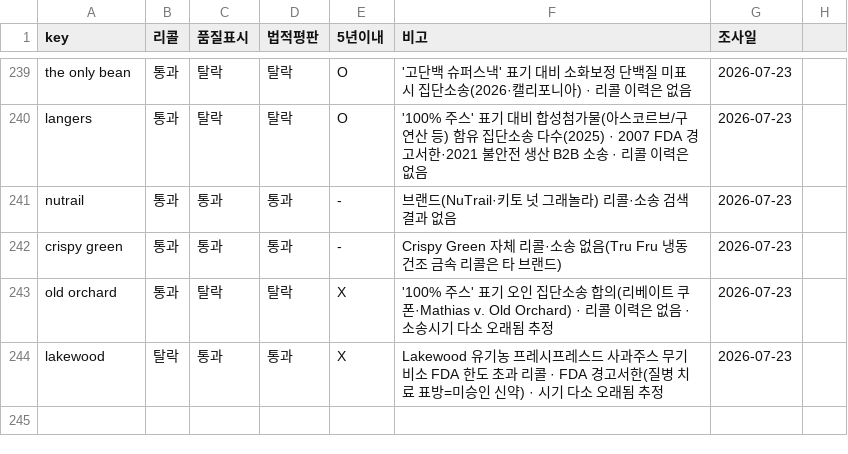
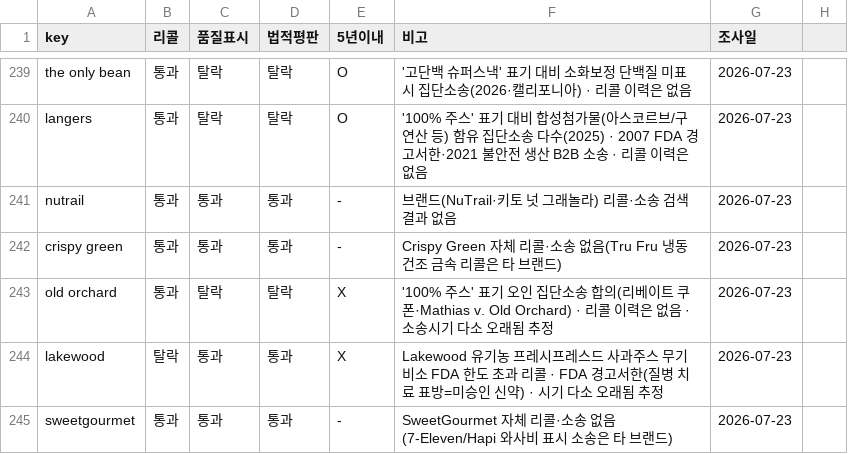
Before and after one commit to minseokedwardchoi-cmyk/costco-label-ocr, a CSV file: brand-verify/brand_verify.csv, drawn as a sheet; only a part is shown, gaps mark what is left out.

```diff
--- a/brand-verify/brand_verify.csv
+++ b/brand-verify/brand_verify.csv
@@ -244 +244,2 @@ old orchard,통과,탈락,탈락,X,'100% 주스' 표기 오인 집단소송 합
 lakewood,탈락,통과,통과,X,Lakewood 유기농 프레시프레스드 사과주스 무기비소 FDA 한도 초과 리콜 · FDA 경고서한(질병 치료 표방=미승인 신약) · 시기 다소 오래됨 추정,2026-07-23
+sweetgourmet,통과,통과,통과,-,SweetGourmet 자체 리콜·소송 없음(7-Eleven/Hapi 와사비 표시 소송은 타 브랜드),2026-07-23
```
Also changed, not shown: 1 other file.
